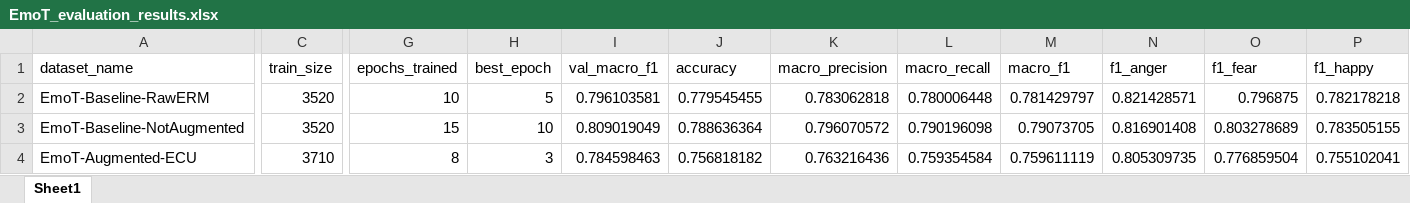
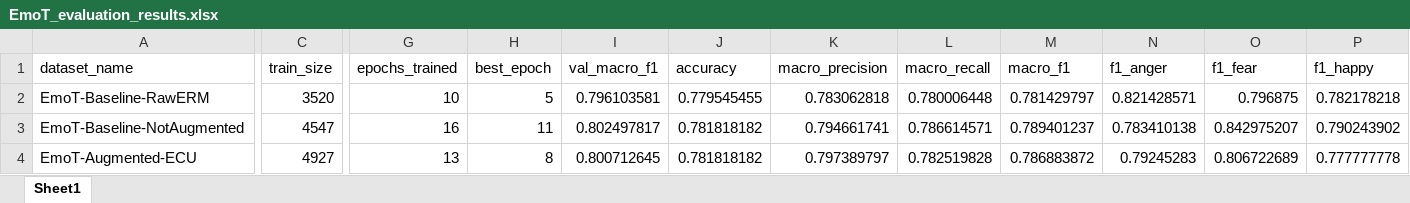
Before and after one commit to hasandwicahyono/Indonesian-Data-Augmentation, an Excel workbook: data/results/EmoT_evaluation_results.xlsx, sheet Sheet1, drawn as a sheet; only a part is shown, gaps mark what is left out; values as stored, in another font and other column widths than the file's, no borders; the diff covers the shown part only; the diff names each change by its address in the sheet, - before the commit and + after, or states it on an @@ line.

```diff
--- a/data/results/EmoT_evaluation_results.xlsx (sheet Sheet1)
+++ b/data/results/EmoT_evaluation_results.xlsx (sheet Sheet1)
-C3 (train_size): 3520
+C3 (train_size): 4547
-G3 (epochs_trained): 15
+G3 (epochs_trained): 16
-H3 (best_epoch): 10
+H3 (best_epoch): 11
-I3 (val_macro_f1): 0.809019049
+I3 (val_macro_f1): 0.802497817
-J3 (accuracy): 0.788636364
+J3 (accuracy): 0.781818182
-K3 (macro_precision): 0.796070572
+K3 (macro_precision): 0.794661741
-L3 (macro_recall): 0.790196098
+L3 (macro_recall): 0.786614571
-M3 (macro_f1): 0.79073705
+M3 (macro_f1): 0.789401237
-N3 (f1_anger): 0.816901408
+N3 (f1_anger): 0.783410138
-O3 (f1_fear): 0.803278689
+O3 (f1_fear): 0.842975207
-P3 (f1_happy): 0.783505155
+P3 (f1_happy): 0.790243902
-C4 (train_size): 3710
+C4 (train_size): 4927
-G4 (epochs_trained): 8
+G4 (epochs_trained): 13
-H4 (best_epoch): 3
+H4 (best_epoch): 8
-I4 (val_macro_f1): 0.784598463
+I4 (val_macro_f1): 0.800712645
-J4 (accuracy): 0.756818182
+J4 (accuracy): 0.781818182
-K4 (macro_precision): 0.763216436
+K4 (macro_precision): 0.797389797
-L4 (macro_recall): 0.759354584
+L4 (macro_recall): 0.782519828
-M4 (macro_f1): 0.759611119
+M4 (macro_f1): 0.786883872
-N4 (f1_anger): 0.805309735
+N4 (f1_anger): 0.79245283
-O4 (f1_fear): 0.776859504
+O4 (f1_fear): 0.806722689
-P4 (f1_happy): 0.755102041
+P4 (f1_happy): 0.777777778
```
Also changed, not shown: 61 edited cells elsewhere in this sheet, data/results/HoASA_evaluation_results.xlsx, data/results/NusaX-Indonesian_evaluation_results.xlsx, 32 other files.
